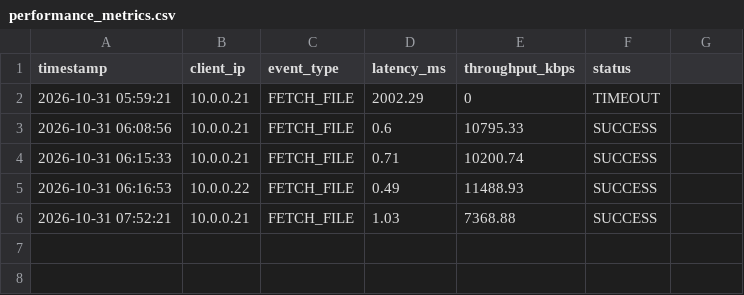
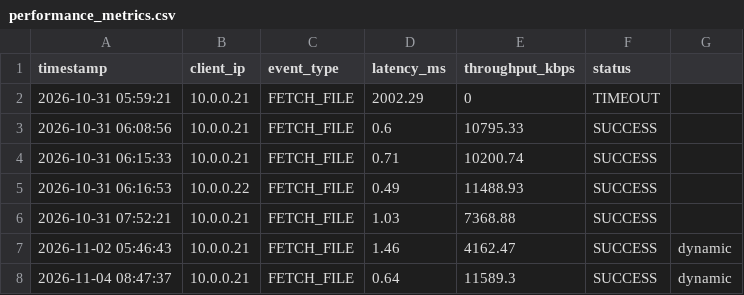
Before and after one commit to shirhoee/cn-project, a CSV file: performance_metrics.csv, drawn as a sheet; the diff names each change by its address in the sheet, - before the commit and + after, or states it on an @@ line.

Commit message:
feat(dashboard): phase 10 interactive static vs dynamic comparison & UI elevation
- Implement Top-Level View Switcher: Live Network Operations vs Static vs Dynamic Deep-Dive
- Build interactive Before/After drag comparison slider with animated dual simulation canvases
- Add Prominent Frosted Glass Team Dossier & Problem Statement Banner below navbar
- Implement Member Avatar Hover Popovers and Canvas Spotlight Glow highlighting architectural contributions
- Decongest right column with Segmented Diagnostic Deck Switcher (Metrics & Health, OpenFlow Rules, Live Event Stream)
- Fix throughput text spillover via adaptive Mbps/kbps formatting and font clamp
- Fix blurry Canvas Y-axis text via crisp 11px typography, 85% opacity, and integer snapping
- Utilize bottom-left space with interactive Viva Quick Reference & Architecture Guide
- Update PRD.md, PROJECT_PLAN.md, and README.md; all 16 unit tests and 7 frontend syntax checks passing

```diff
--- a/performance_metrics.csv
+++ b/performance_metrics.csv
+row 7: 2026-11-02 05:46:43 | 10.0.0.21 | FETCH_FILE | 1.46 | 4162.47 | SUCCESS | dynamic
+row 8: 2026-11-04 08:47:37 | 10.0.0.21 | FETCH_FILE | 0.64 | 11589.3 | SUCCESS | dynamic
```
Also changed, not shown: 15 other files.
